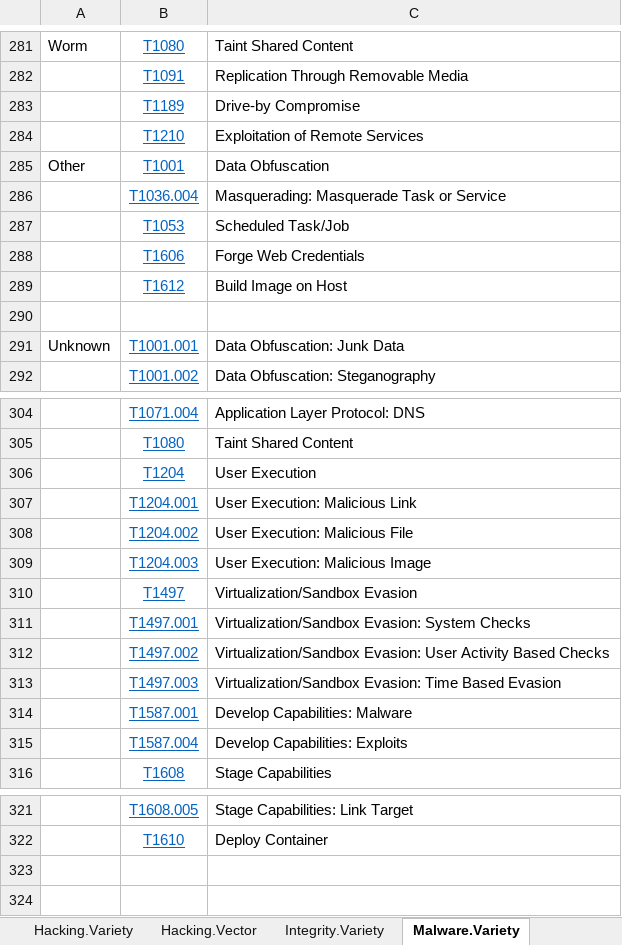
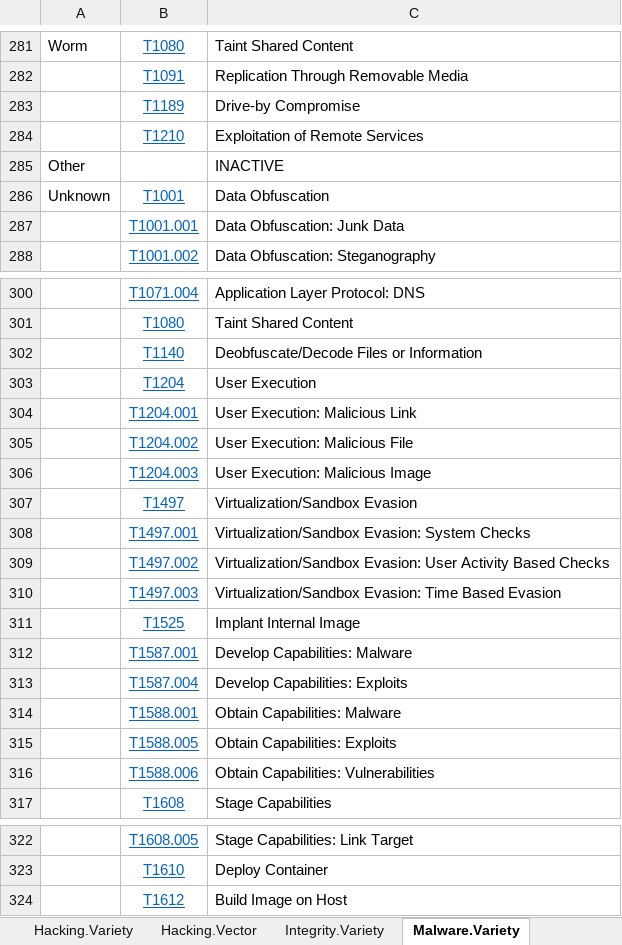
Before and after one commit to center-for-threat-informed-defense/attack_to_veris, an Excel workbook: ATT&CK-VERIS mapping.xlsx, sheet Malware.Variety, drawn as a sheet; only a part is shown, gaps mark what is left out; values as stored, in another font and other column widths than the file's, no borders; removed rows and columns are numbered as before the commit, all else as after; the diff names each change by its address in the sheet, - before the commit and + after, or states it on an @@ line.

```diff
--- a/ATT&CK-VERIS mapping.xlsx (sheet Malware.Variety)
+++ b/ATT&CK-VERIS mapping.xlsx (sheet Malware.Variety)
+row 285: Other |  | INACTIVE
-A286: Other
+A286: Unknown
-row 286:  | T1036.004 | Masquerading: Masquerade Task or Service
-row 287:  | T1053 | Scheduled Task/Job
-row 288:  | T1606 | Forge Web Credentials
-row 290: (empty)
-A287: Unknown
+A287: (empty)
+row 302:  | T1140 | Deobfuscate/Decode Files or Information
+row 311:  | T1525 | Implant Internal Image
+row 314:  | T1588.001 | Obtain Capabilities: Malware
+row 315:  | T1588.005 | Obtain Capabilities: Exploits
+row 316:  | T1588.006 | Obtain Capabilities: Vulnerabilities
@@ row 289 moved to row 324: T1612 @@
```
Also changed, not shown: sheet Hacking.Variety, sheet ATT&CK_to_VERIS - Alpha, sheet Metadata, other sheet tabs, 1 other file.
